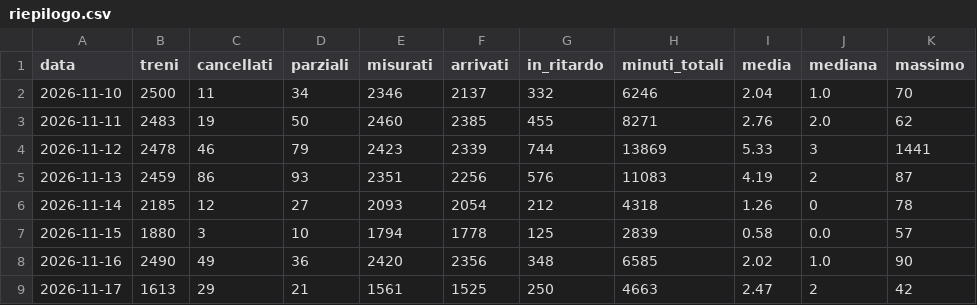
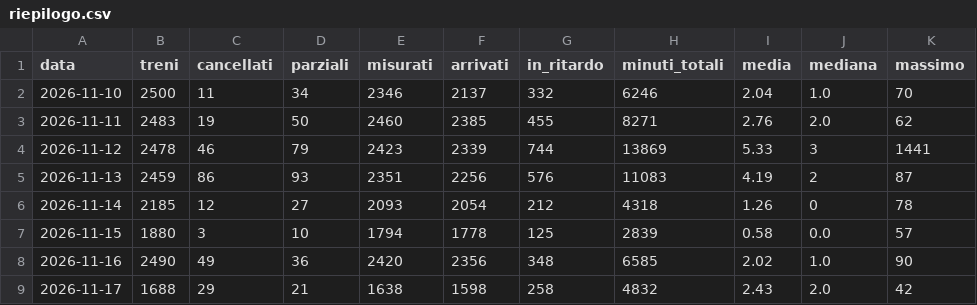
Before and after one commit to Easyinve/trenord-ritardi, a CSV file: archivio/riepilogo.csv, drawn as a sheet.

```diff
--- a/archivio/riepilogo.csv
+++ b/archivio/riepilogo.csv
@@ -8,2 +8,2 @@ data,treni,cancellati,parziali,misurati,arrivati,in_ritardo,minuti_totali,media,
 2026-11-16,2490,49,36,2420,2356,348,6585,2.02,1.0,90
-2026-11-17,1613,29,21,1561,1525,250,4663,2.47,2,42
+2026-11-17,1688,29,21,1638,1598,258,4832,2.43,2.0,42
```
Also changed, not shown: archivio/mensile.csv, 1 other file.
